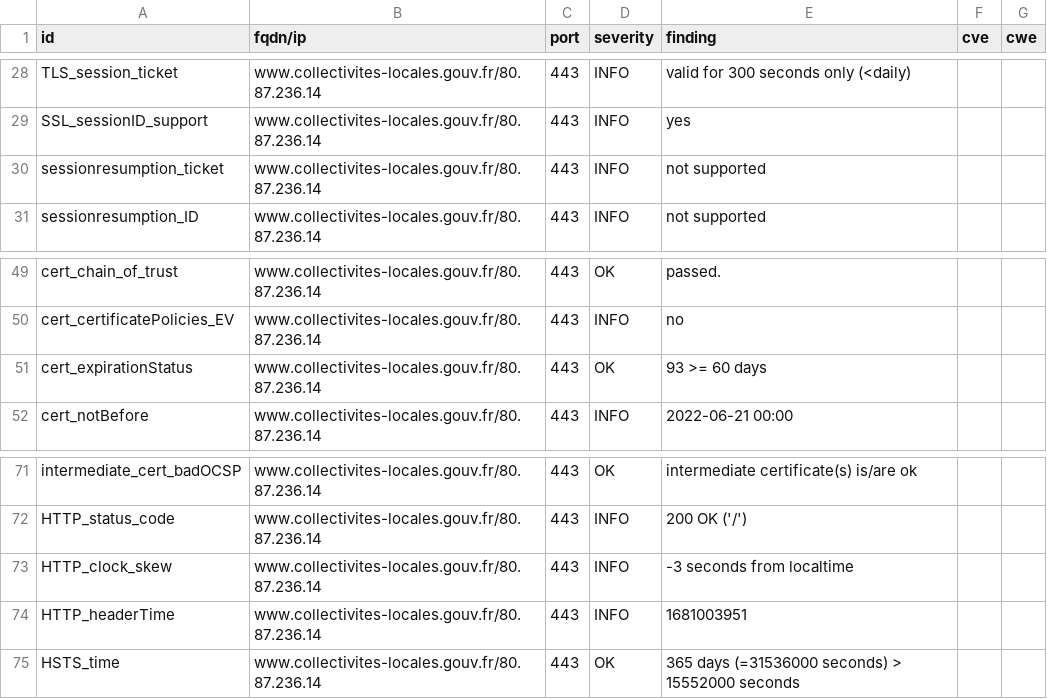
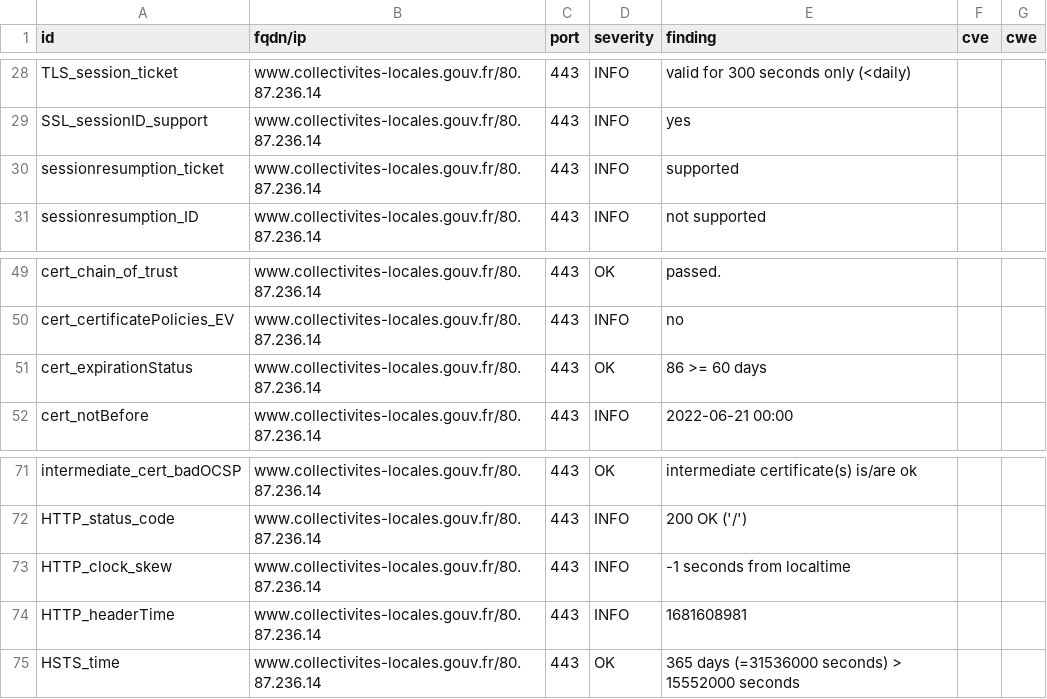
Before and after one commit to bmatge/dashlord, a CSV file: results/aHR0cHM6Ly93d3cuY29sbGVjdGl2aXRlcy1sb2NhbGVzLmdvdXYuZnIv/testssl.csv, drawn as a sheet; only a part is shown, gaps mark what is left out.

```diff
--- a/results/aHR0cHM6Ly93d3cuY29sbGVjdGl2aXRlcy1sb2NhbGVzLmdvdXYuZnIv/testssl.csv
+++ b/results/aHR0cHM6Ly93d3cuY29sbGVjdGl2aXRlcy1sb2NhbGVzLmdvdXYuZnIv/testssl.csv
@@ -29,3 +29,3 @@
 "SSL_sessionID_support","www.collectivites-locales.gouv.fr/80.87.236.14","443","INFO","yes","",""
-"sessionresumption_ticket","www.collectivites-locales.gouv.fr/80.87.236.14","443","INFO","not supported","",""
+"sessionresumption_ticket","www.collectivites-locales.gouv.fr/80.87.236.14","443","INFO","supported","",""
 "sessionresumption_ID","www.collectivites-locales.gouv.fr/80.87.236.14","443","INFO","not supported","",""
@@ -50,3 +50,3 @@
 "cert_certificatePolicies_EV","www.collectivites-locales.gouv.fr/80.87.236.14","443","INFO","no","",""
-"cert_expirationStatus","www.collectivites-locales.gouv.fr/80.87.236.14","443","OK","93 >= 60 days","",""
+"cert_expirationStatus","www.collectivites-locales.gouv.fr/80.87.236.14","443","OK","86 >= 60 days","",""
 "cert_notBefore","www.collectivites-locales.gouv.fr/80.87.236.14","443","INFO","2022-06-21 00:00","",""
@@ -72,4 +72,4 @@
 "HTTP_status_code","www.collectivites-locales.gouv.fr/80.87.236.14","443","INFO","200 OK ('/')","",""
-"HTTP_clock_skew","www.collectivites-locales.gouv.fr/80.87.236.14","443","INFO","-3 seconds from localtime","",""
-"HTTP_headerTime","www.collectivites-locales.gouv.fr/80.87.236.14","443","INFO","1681003951","",""
+"HTTP_clock_skew","www.collectivites-locales.gouv.fr/80.87.236.14","443","INFO","-1 seconds from localtime","",""
+"HTTP_headerTime","www.collectivites-locales.gouv.fr/80.87.236.14","443","INFO","1681608981","",""
 "HSTS_time","www.collectivites-locales.gouv.fr/80.87.236.14","443","OK","365 days (=31536000 seconds) > 15552000 seconds","",""
```
Also changed, not shown: 14 other files.
